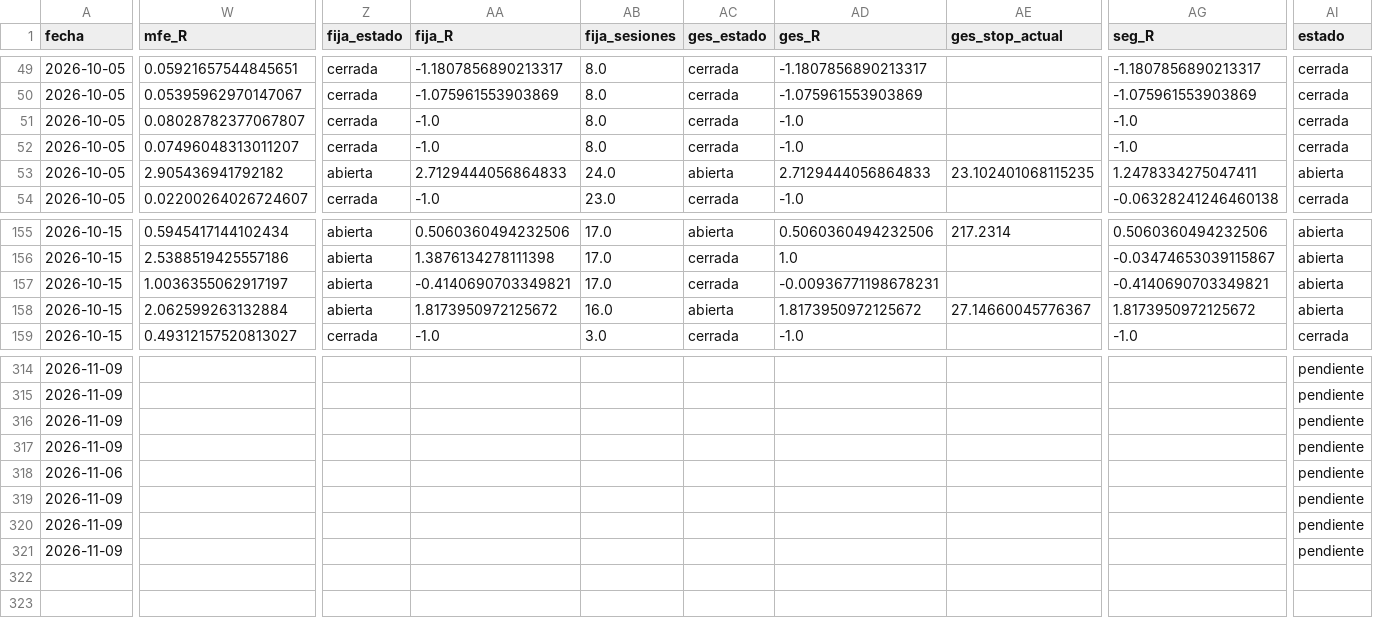
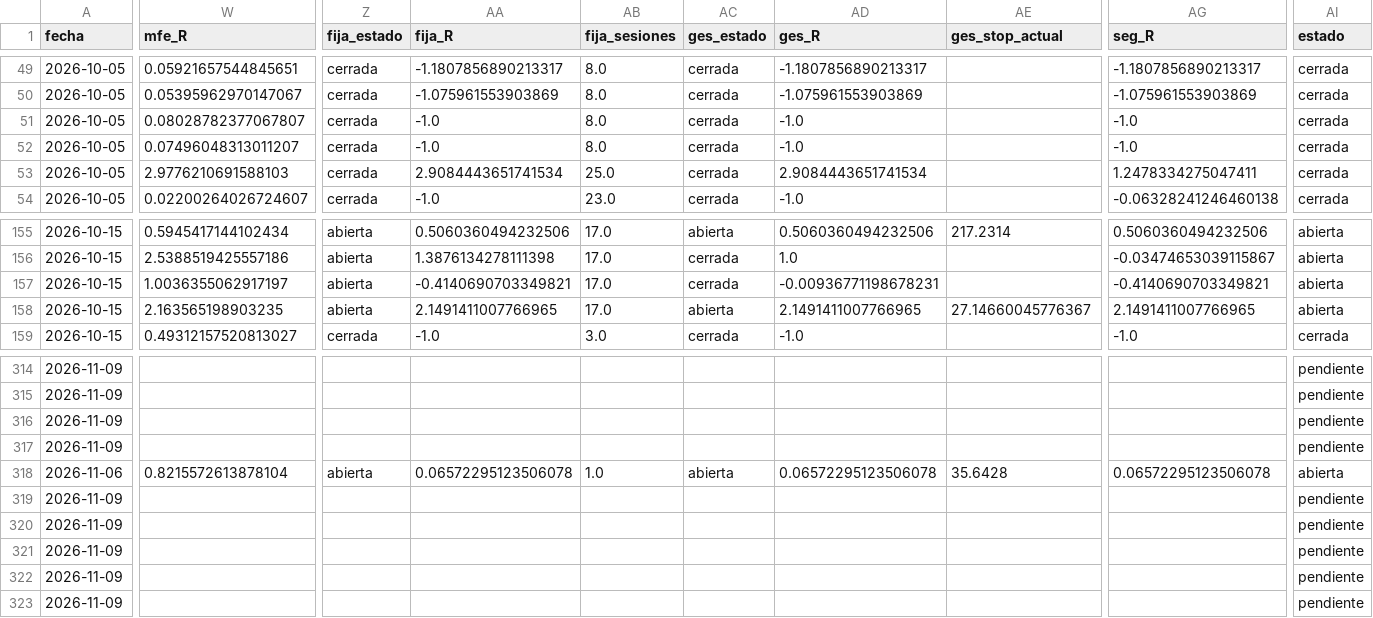
Before and after one commit to dgbancalerocava/escaner-cava, a CSV file: reports/seguimiento/operaciones.csv, drawn as a sheet; only a part is shown, gaps mark what is left out; rows hold the shown columns only; the diff covers the shown part only; the diff names each change by its address in the sheet, - before the commit and + after, or states it on an @@ line.

```diff
--- a/reports/seguimiento/operaciones.csv
+++ b/reports/seguimiento/operaciones.csv
-W53 (mfe_R): 2.905436941792182
+W53 (mfe_R): 2.9776210691588103
-Z53 (fija_estado): abierta
+Z53 (fija_estado): cerrada
-AA53 (fija_R): 2.7129444056864833
+AA53 (fija_R): 2.9084443651741534
-AB53 (fija_sesiones): 24.0
+AB53 (fija_sesiones): 25.0
-AC53 (ges_estado): abierta
+AC53 (ges_estado): cerrada
-AD53 (ges_R): 2.7129444056864833
+AD53 (ges_R): 2.9084443651741534
-AE53 (ges_stop_actual): 23.102401068115235
+AE53 (ges_stop_actual): (empty)
-AI53 (estado): abierta
+AI53 (estado): cerrada
-W158 (mfe_R): 2.062599263132884
+W158 (mfe_R): 2.163565198903235
-AA158 (fija_R): 1.8173950972125672
+AA158 (fija_R): 2.1491411007766965
-AB158 (fija_sesiones): 16.0
+AB158 (fija_sesiones): 17.0
-AD158 (ges_R): 1.8173950972125672
+AD158 (ges_R): 2.1491411007766965
-AG158 (seg_R): 1.8173950972125672
+AG158 (seg_R): 2.1491411007766965
-W318 (mfe_R): (empty)
+W318 (mfe_R): 0.8215572613878104
-Z318 (fija_estado): (empty)
+Z318 (fija_estado): abierta
-AA318 (fija_R): (empty)
+AA318 (fija_R): 0.06572295123506078
-AB318 (fija_sesiones): (empty)
+AB318 (fija_sesiones): 1.0
-AC318 (ges_estado): (empty)
+AC318 (ges_estado): abierta
-AD318 (ges_R): (empty)
+AD318 (ges_R): 0.06572295123506078
-AE318 (ges_stop_actual): (empty)
+AE318 (ges_stop_actual): 35.6428
-AG318 (seg_R): (empty)
+AG318 (seg_R): 0.06572295123506078
-AI318 (estado): pendiente
+AI318 (estado): abierta
+row 322: 2026-11-09 |  |  |  |  |  |  |  |  | pendiente
+row 323: 2026-11-09 |  |  |  |  |  |  |  |  | pendiente
```
Also changed, not shown: 62 edited cells elsewhere in this file, reports/seguimiento/senales.csv, 14 other files.
